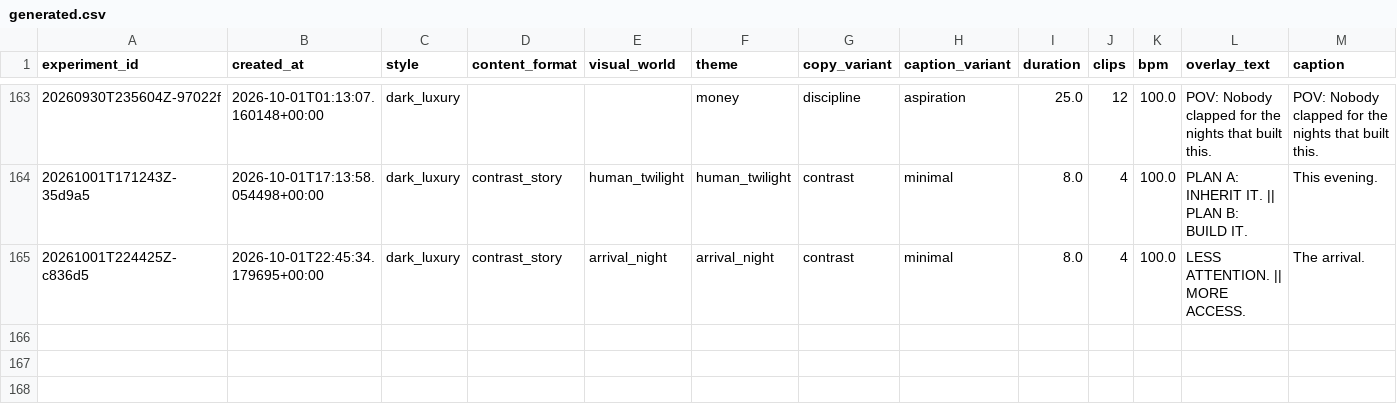
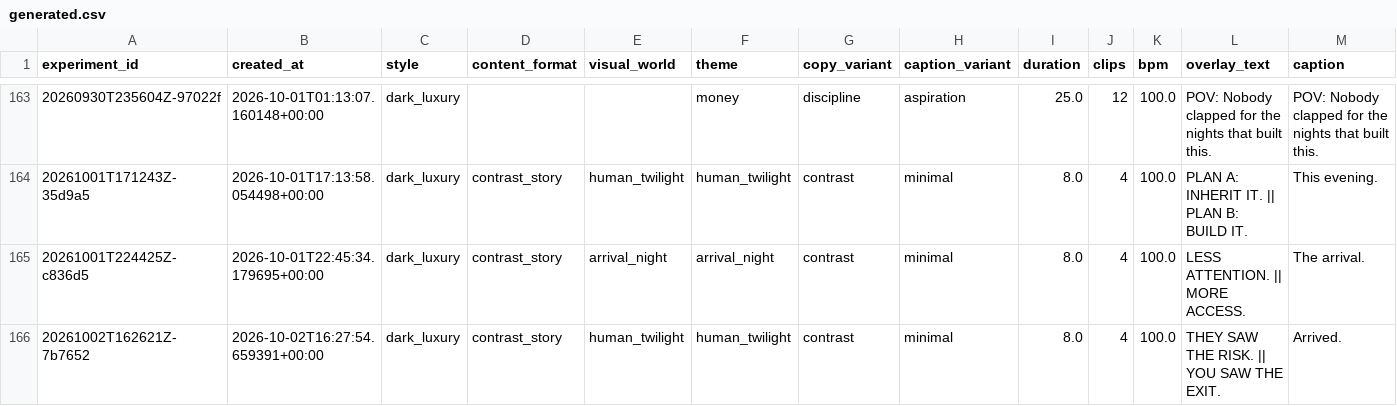
Before and after one commit to Wahb-tech/video-pipeline, a CSV file: data/generated.csv, drawn as a sheet; only a part is shown, gaps mark what is left out; rows hold the shown columns only; the diff names each change by its address in the sheet, - before the commit and + after, or states it on an @@ line.

```diff
--- a/data/generated.csv
+++ b/data/generated.csv
+row 166: 20261002T162621Z-7b7652 | 2026-10-02T16:27:54.659391+00:00 | dark_luxury | contrast_story | human_twilight | human_twilight | contrast | minimal | 8.0 | 4 | 100.0 | THEY SAW THE RISK. || YOU SAW THE EXIT. | Arrived.
```
Also changed, not shown: data/used_stock.csv.
